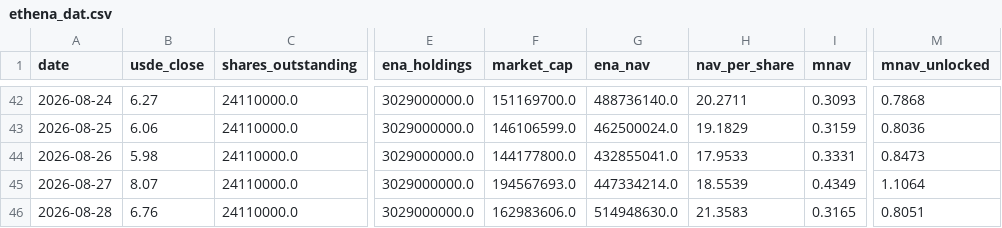
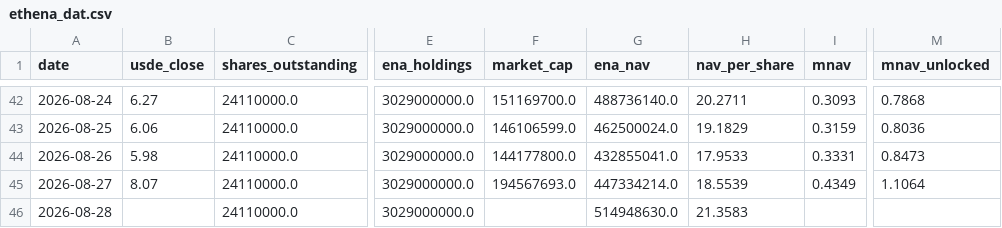
Before and after one commit to QorbQuant/EthenaDAT, a CSV file: output/ethena_dat.csv, drawn as a sheet; only a part is shown, gaps mark what is left out; the diff names each change by its address in the sheet, - before the commit and + after, or states it on an @@ line.

```diff
--- a/output/ethena_dat.csv
+++ b/output/ethena_dat.csv
-B46 (usde_close): 6.76
+B46 (usde_close): (empty)
-F46 (market_cap): 162983606.0
+F46 (market_cap): (empty)
-I46 (mnav): 0.3165
+I46 (mnav): (empty)
-M46 (mnav_unlocked): 0.8051
+M46 (mnav_unlocked): (empty)
```
Also changed, not shown: 2 other files.
